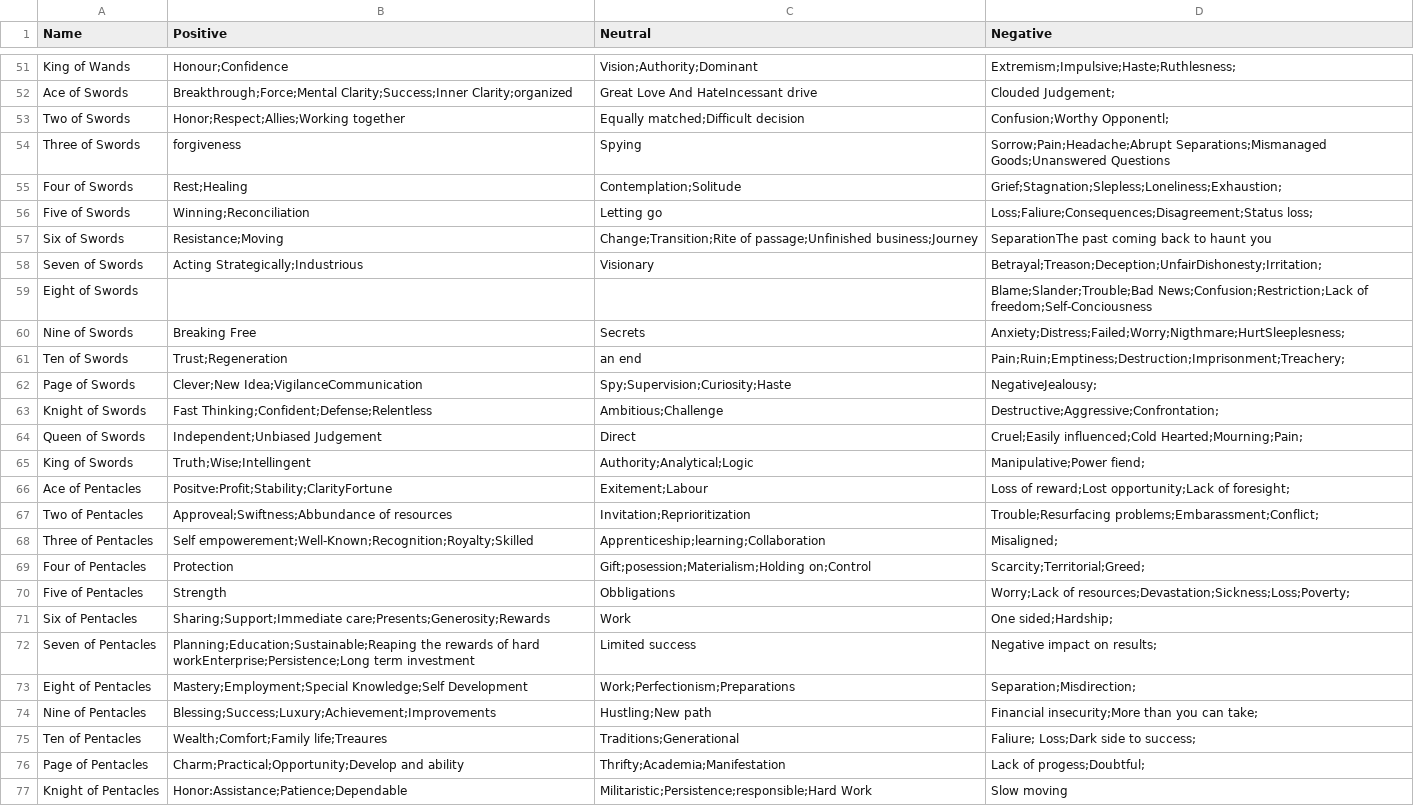
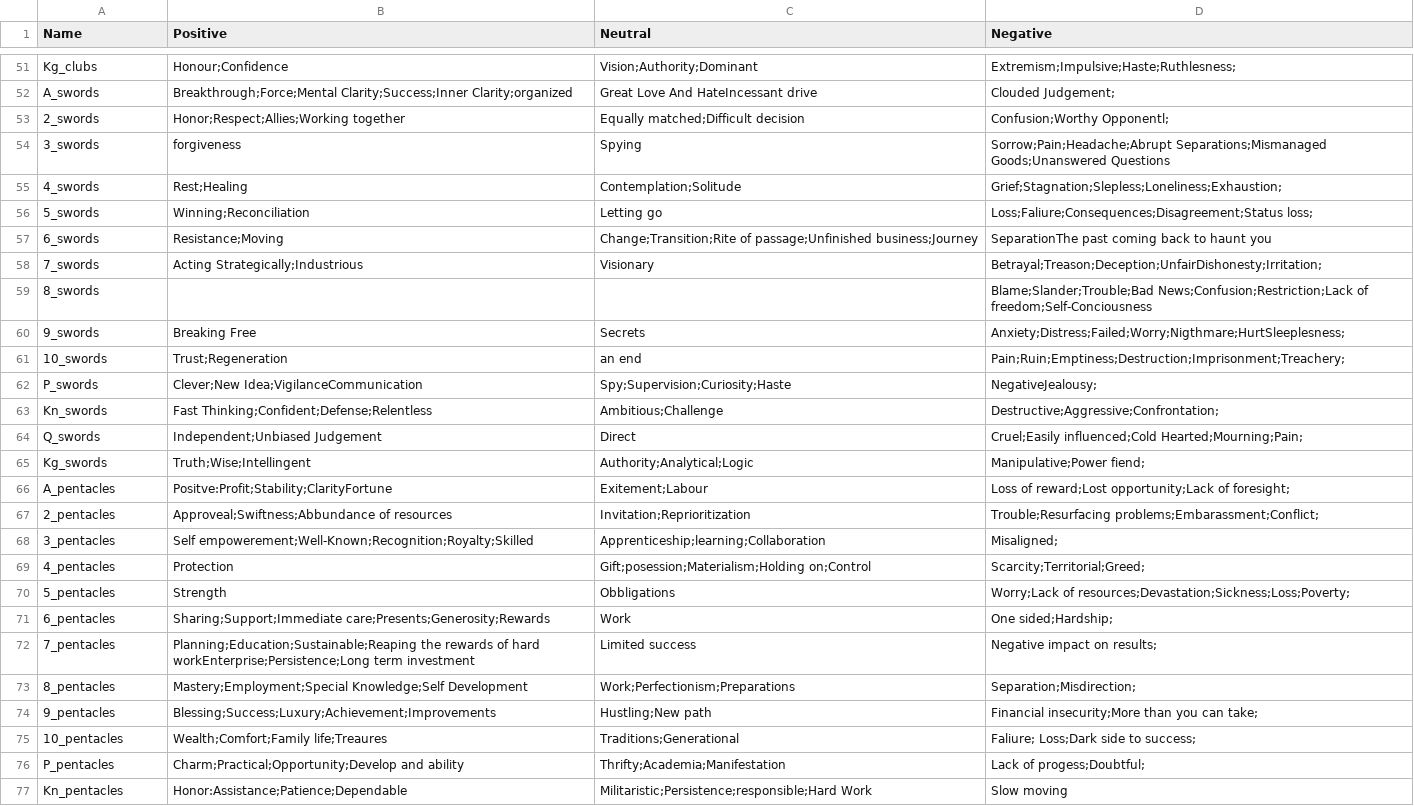
Before and after one commit to Lastv25/aurora_jdr_card_picker, a CSV file: tarot_meaning.csv, drawn as a sheet; only a part is shown, gaps mark what is left out; the diff covers the shown part only; the diff names each change by its address in the sheet, - before the commit and + after, or states it on an @@ line.

```diff
--- a/tarot_meaning.csv
+++ b/tarot_meaning.csv
-A51 (Name): King of Wands
+A51 (Name): Kg_clubs
-A52 (Name): Ace of Swords
+A52 (Name): A_swords
-A53 (Name): Two of Swords
+A53 (Name): 2_swords
-A54 (Name): Three of Swords
+A54 (Name): 3_swords
-A55 (Name): Four of Swords
+A55 (Name): 4_swords
-A56 (Name): Five of Swords
+A56 (Name): 5_swords
-A57 (Name): Six of Swords
+A57 (Name): 6_swords
-A58 (Name): Seven of Swords
+A58 (Name): 7_swords
-A59 (Name): Eight of Swords
+A59 (Name): 8_swords
-A60 (Name): Nine of Swords
+A60 (Name): 9_swords
-A61 (Name): Ten of Swords
+A61 (Name): 10_swords
-A62 (Name): Page of Swords
+A62 (Name): P_swords
-A63 (Name): Knight of Swords
+A63 (Name): Kn_swords
-A64 (Name): Queen of Swords
+A64 (Name): Q_swords
-A65 (Name): King of Swords
+A65 (Name): Kg_swords
-A66 (Name): Ace of Pentacles
+A66 (Name): A_pentacles
-A67 (Name): Two of Pentacles
+A67 (Name): 2_pentacles
-A68 (Name): Three of Pentacles
+A68 (Name): 3_pentacles
-A69 (Name): Four of Pentacles
+A69 (Name): 4_pentacles
-A70 (Name): Five of Pentacles
+A70 (Name): 5_pentacles
-A71 (Name): Six of Pentacles
+A71 (Name): 6_pentacles
-A72 (Name): Seven of Pentacles
+A72 (Name): 7_pentacles
-A73 (Name): Eight of Pentacles
+A73 (Name): 8_pentacles
-A74 (Name): Nine of Pentacles
+A74 (Name): 9_pentacles
-A75 (Name): Ten of Pentacles
+A75 (Name): 10_pentacles
-A76 (Name): Page of Pentacles
+A76 (Name): P_pentacles
-A77 (Name): Knight of Pentacles
+A77 (Name): Kn_pentacles
```
Also changed, not shown: 30 edited cells elsewhere in this file.
